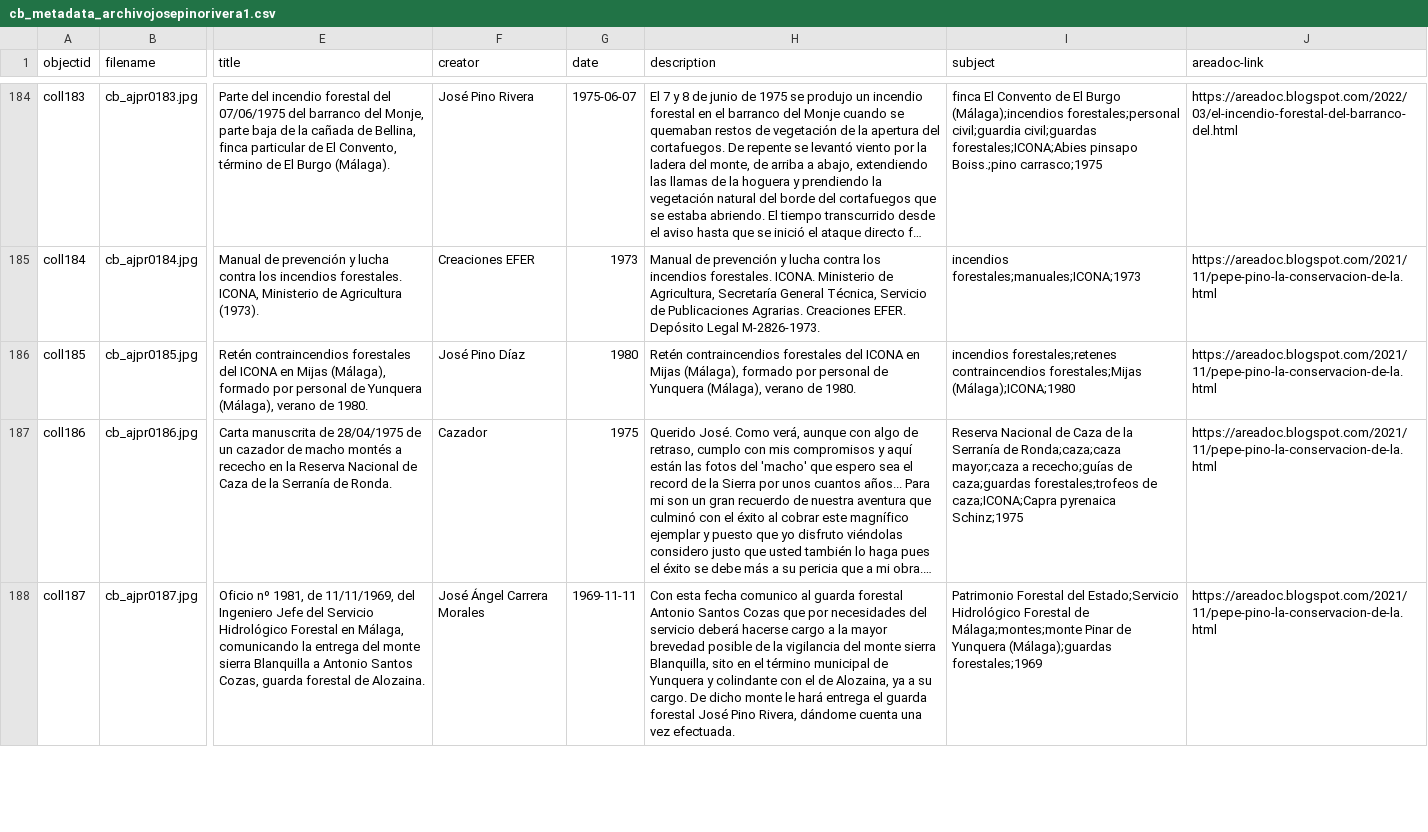
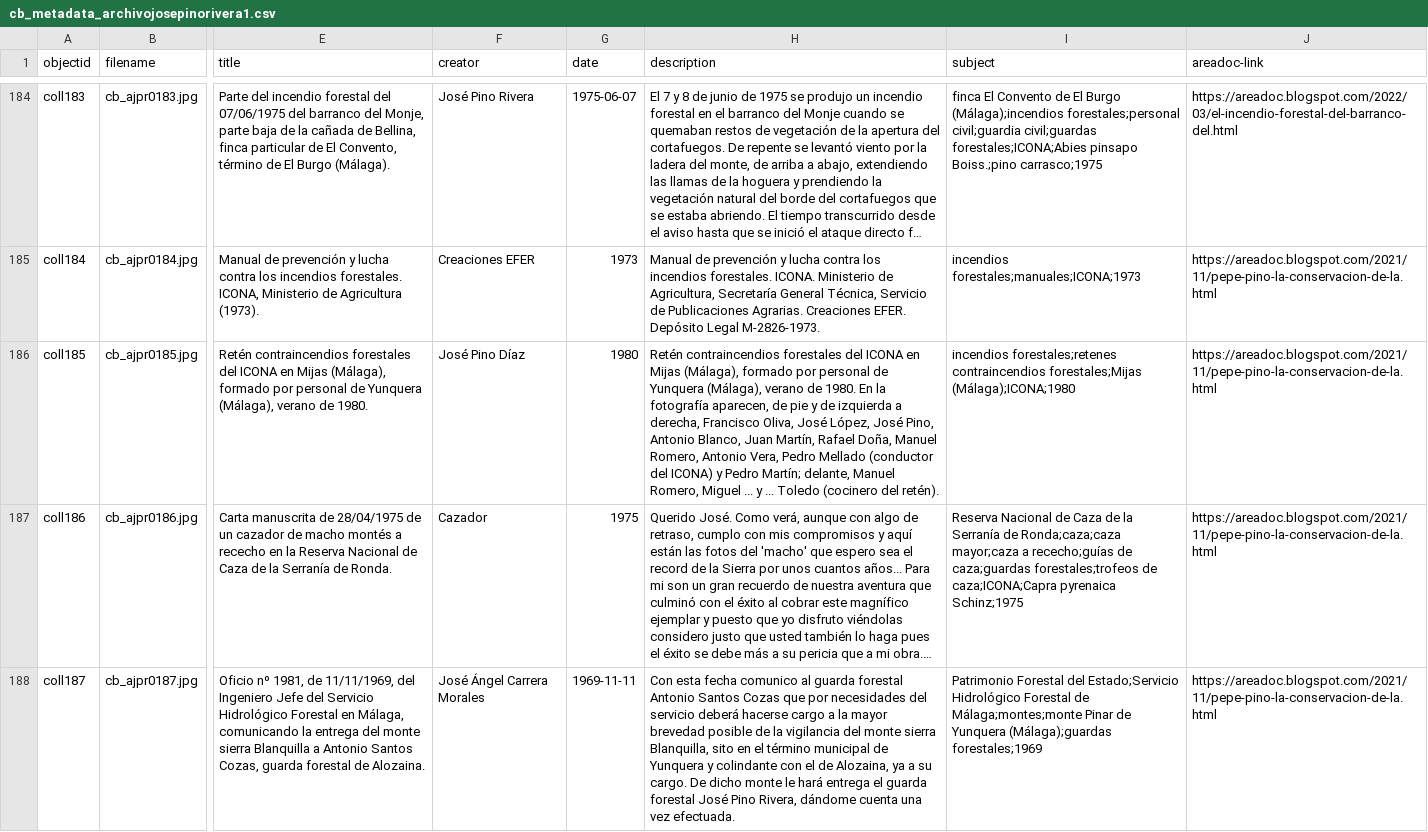
Before and after one commit to jpinod02/archivojosepinorivera, a CSV file: _data/cb_metadata_archivojosepinorivera1.csv, drawn as a sheet; only a part is shown, gaps mark what is left out; long unchanged cells end in …; the diff names each change by its address in the sheet, - before the commit and + after, or states it on an @@ line.

Commit message:
Update cb_metadata_archivojosepinorivera1.csv

```diff
--- a/_data/cb_metadata_archivojosepinorivera1.csv
+++ b/_data/cb_metadata_archivojosepinorivera1.csv
-H186 (description): …de 1980.
+H186 (description): …de 1980. En la fotografía aparecen, de pie y de izquierda a derecha, Francisco Oliva, José López, José Pino, Antonio Blanco, Juan Martín, Rafael Doña, Manuel Romero, Antonio Vera, Pedro Mellado (conductor del ICONA) y Pedro Martín; delante, Manuel Romero, Miguel ... y ... Toledo (cocinero del retén).
```
